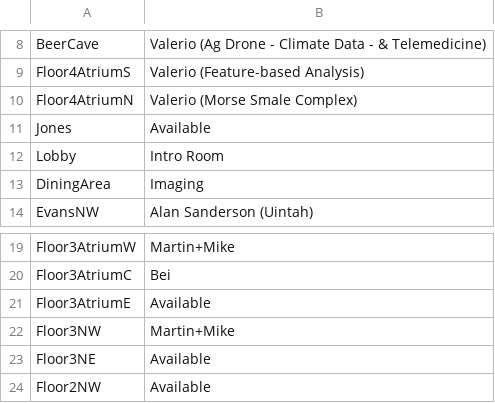
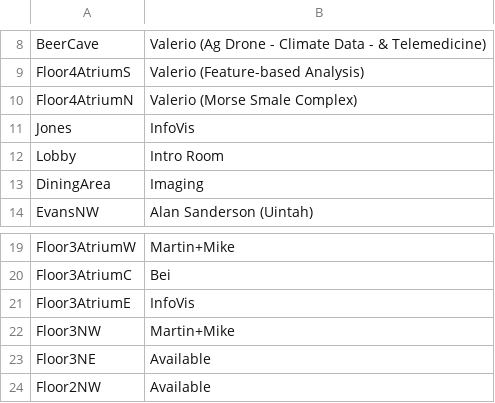
Before and after one commit to alex-r-bigelow/scix-map, a CSV file: spaceAssignments.csv, drawn as a sheet; only a part is shown, gaps mark what is left out.

Commit message:
Update spaceAssignments.csv

```diff
--- a/spaceAssignments.csv
+++ b/spaceAssignments.csv
@@ -10,3 +10,3 @@ Floor4AtriumS,Valerio (Feature-based Analysis)
 Floor4AtriumN,Valerio (Morse Smale Complex)
-Jones,Available
+Jones,InfoVis
 Lobby,Intro Room
@@ -20,3 +20,3 @@ Floor3AtriumW,Martin+Mike
 Floor3AtriumC,Bei
-Floor3AtriumE,Available
+Floor3AtriumE,InfoVis
 Floor3NW,Martin+Mike
```
